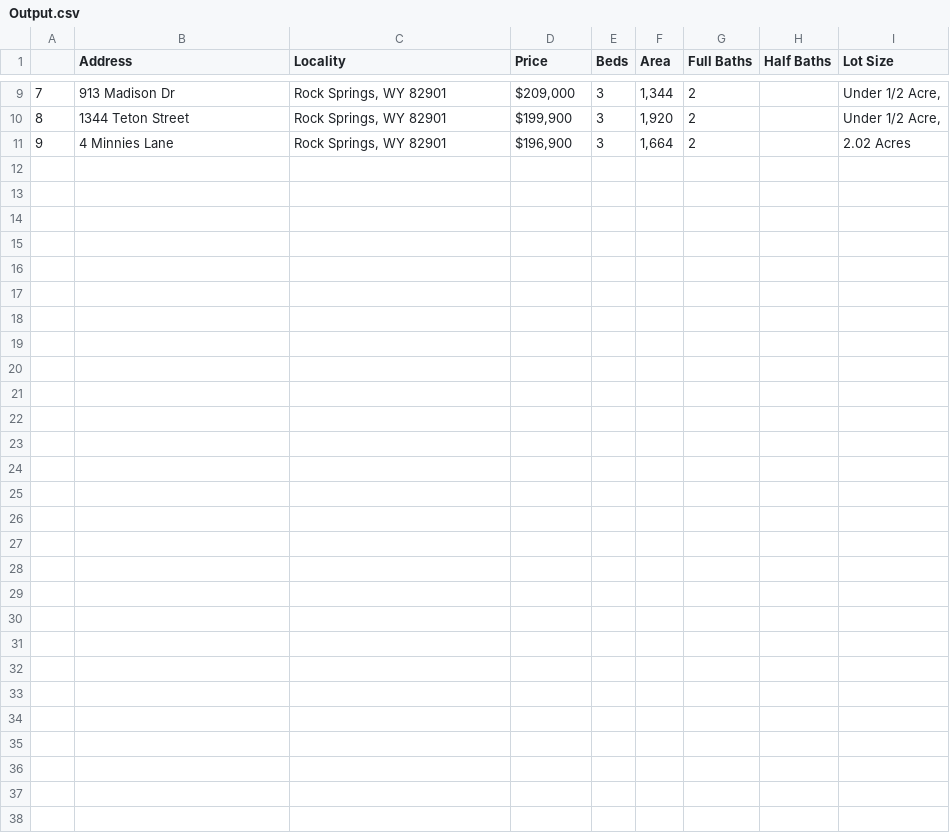
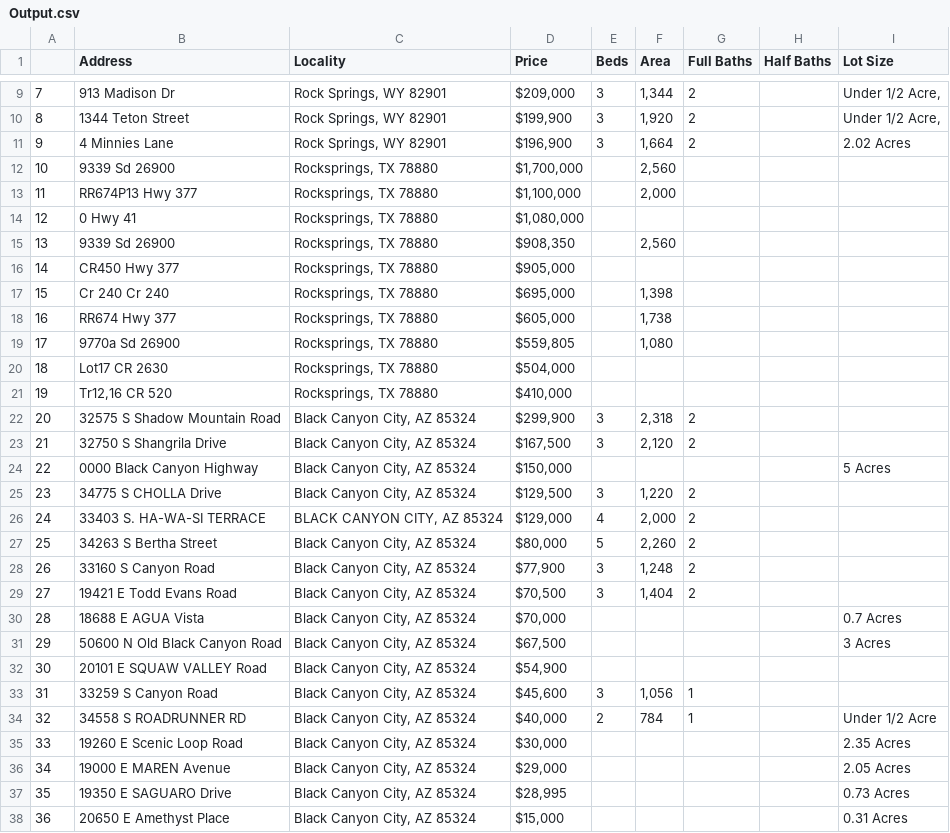
Before and after one commit to xroadtraveler/python-mega-course, a CSV file: _Python-Apps/App-7_Web-Scraping-Properties-for-Sale/Jupyter_Notebook_Version/Output.csv, drawn as a sheet; only a part is shown, gaps mark what is left out; the diff names each change by its address in the sheet, - before the commit and + after, or states it on an @@ line.

Commit message:
update 'Output.csv' files to latest

```diff
--- a/_Python-Apps/App-7_Web-Scraping-Properties-for-Sale/Jupyter_Notebook_Version/Output.csv
+++ b/_Python-Apps/App-7_Web-Scraping-Properties-for-Sale/Jupyter_Notebook_Version/Output.csv
+row 12: 10 | 9339 Sd 26900 | Rocksprings, TX 78880 | $1,700,000 |  | 2,560
+row 13: 11 | RR674P13 Hwy 377 | Rocksprings, TX 78880 | $1,100,000 |  | 2,000
+row 14: 12 | 0 Hwy 41 | Rocksprings, TX 78880 | $1,080,000
+row 15: 13 | 9339 Sd 26900 | Rocksprings, TX 78880 | $908,350 |  | 2,560
+row 16: 14 | CR450 Hwy 377 | Rocksprings, TX 78880 | $905,000
+row 17: 15 | Cr 240 Cr 240 | Rocksprings, TX 78880 | $695,000 |  | 1,398
+row 18: 16 | RR674 Hwy 377 | Rocksprings, TX 78880 | $605,000 |  | 1,738
+row 19: 17 | 9770a Sd 26900 | Rocksprings, TX 78880 | $559,805 |  | 1,080
+row 20: 18 | Lot17 CR 2630 | Rocksprings, TX 78880 | $504,000
+row 21: 19 | Tr12,16 CR 520 | Rocksprings, TX 78880 | $410,000
+row 22: 20 | 32575 S Shadow Mountain Road | Black Canyon City, AZ 85324 | $299,900 | 3 | 2,318 | 2
+row 23: 21 | 32750 S Shangrila Drive | Black Canyon City, AZ 85324 | $167,500 | 3 | 2,120 | 2
+row 24: 22 | 0000 Black Canyon Highway | Black Canyon City, AZ 85324 | $150,000 |  |  |  |  | 5 Acres
+row 25: 23 | 34775 S CHOLLA Drive | Black Canyon City, AZ 85324 | $129,500 | 3 | 1,220 | 2
+row 26: 24 | 33403 S. HA-WA-SI TERRACE | BLACK CANYON CITY, AZ 85324 | $129,000 | 4 | 2,000 | 2
+row 27: 25 | 34263 S Bertha Street | Black Canyon City, AZ 85324 | $80,000 | 5 | 2,260 | 2
+row 28: 26 | 33160 S Canyon Road | Black Canyon City, AZ 85324 | $77,900 | 3 | 1,248 | 2
+row 29: 27 | 19421 E Todd Evans Road | Black Canyon City, AZ 85324 | $70,500 | 3 | 1,404 | 2
+row 30: 28 | 18688 E AGUA Vista | Black Canyon City, AZ 85324 | $70,000 |  |  |  |  | 0.7 Acres
+row 31: 29 | 50600 N Old Black Canyon Road | Black Canyon City, AZ 85324 | $67,500 |  |  |  |  | 3 Acres
+row 32: 30 | 20101 E SQUAW VALLEY Road | Black Canyon City, AZ 85324 | $54,900
+row 33: 31 | 33259 S Canyon Road | Black Canyon City, AZ 85324 | $45,600 | 3 | 1,056 | 1
+row 34: 32 | 34558 S ROADRUNNER RD | Black Canyon City, AZ 85324 | $40,000 | 2 | 784 | 1 |  | Under 1/2 Acre
+row 35: 33 | 19260 E Scenic Loop Road | Black Canyon City, AZ 85324 | $30,000 |  |  |  |  | 2.35 Acres
+row 36: 34 | 19000 E MAREN Avenue | Black Canyon City, AZ 85324 | $29,000 |  |  |  |  | 2.05 Acres
+row 37: 35 | 19350 E SAGUARO Drive | Black Canyon City, AZ 85324 | $28,995 |  |  |  |  | 0.73 Acres
+row 38: 36 | 20650 E Amethyst Place | Black Canyon City, AZ 85324 | $15,000 |  |  |  |  | 0.31 Acres
```
Also changed, not shown: _Python-Apps/App-7_Web-Scraping-Properties-for-Sale/VSCode_Version/Output.csv.
